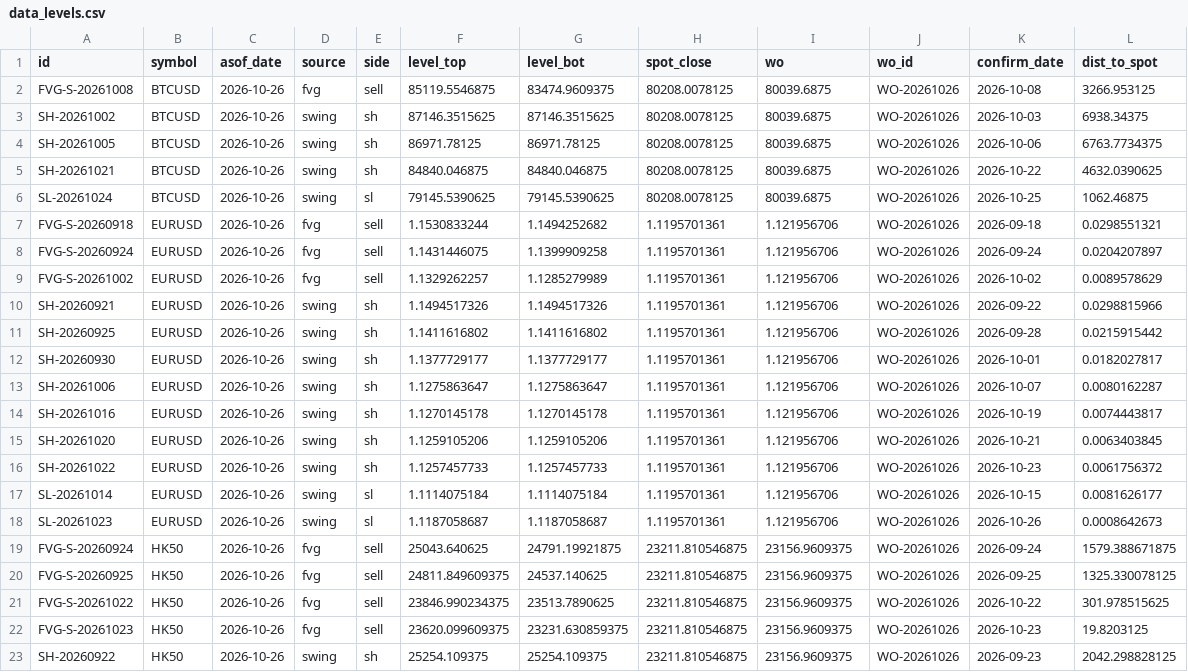
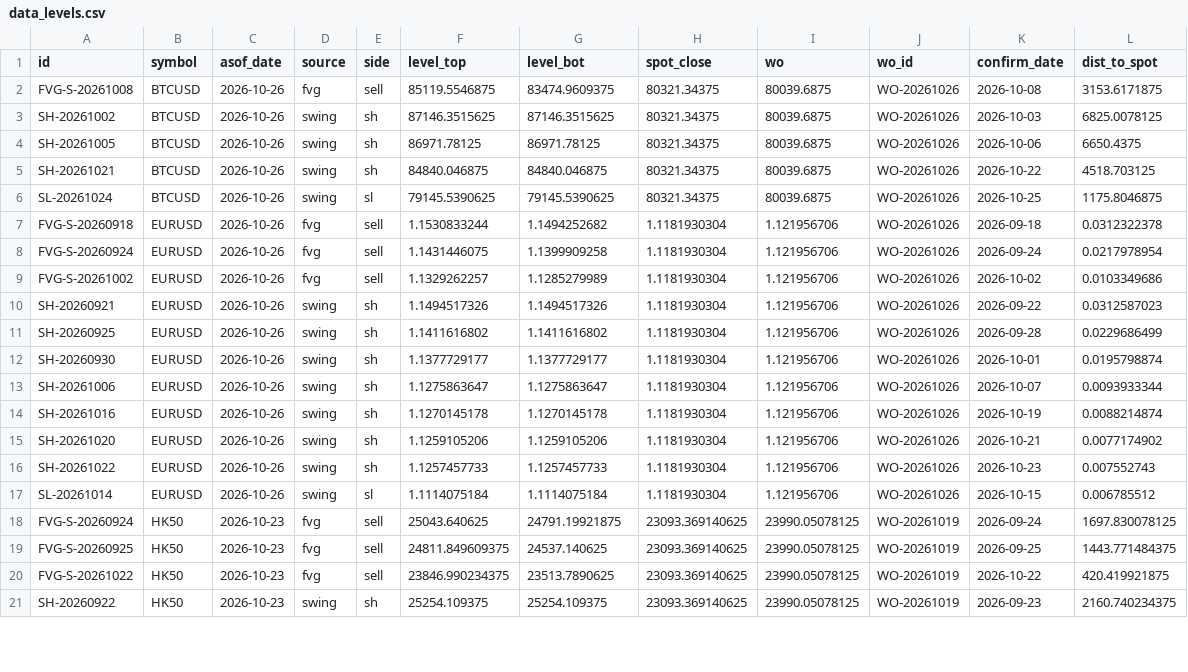
Before and after one commit to keenewong-ai/xauusd-bounce-live, a CSV file: data_levels.csv, drawn as a sheet; only a part is shown; the diff covers the shown part only.

```diff
--- a/data_levels.csv
+++ b/data_levels.csv
@@ -1,23 +1,21 @@
 id,symbol,asof_date,source,side,level_top,level_bot,spot_close,wo,wo_id,confirm_date,dist_to_spot
-FVG-S-20261008,BTCUSD,2026-10-26,fvg,sell,85119.5546875,83474.9609375,80208.0078125,80039.6875,WO-20261026,2026-10-08,3266.953125
-SH-20261002,BTCUSD,2026-10-26,swing,sh,87146.3515625,87146.3515625,80208.0078125,80039.6875,WO-20261026,2026-10-03,6938.34375
-SH-20261005,BTCUSD,2026-10-26,swing,sh,86971.78125,86971.78125,80208.0078125,80039.6875,WO-20261026,2026-10-06,6763.7734375
-SH-20261021,BTCUSD,2026-10-26,swing,sh,84840.046875,84840.046875,80208.0078125,80039.6875,WO-20261026,2026-10-22,4632.0390625
-SL-20261024,BTCUSD,2026-10-26,swing,sl,79145.5390625,79145.5390625,80208.0078125,80039.6875,WO-20261026,2026-10-25,1062.46875
-FVG-S-20260918,EURUSD,2026-10-26,fvg,sell,1.1530833244,1.1494252682,1.1195701361,1.121956706,WO-20261026,2026-09-18,0.0298551321
-FVG-S-20260924,EURUSD,2026-10-26,fvg,sell,1.1431446075,1.1399909258,1.1195701361,1.121956706,WO-20261026,2026-09-24,0.0204207897
-FVG-S-20261002,EURUSD,2026-10-26,fvg,sell,1.1329262257,1.1285279989,1.1195701361,1.121956706,WO-20261026,2026-10-02,0.0089578629
-SH-20260921,EURUSD,2026-10-26,swing,sh,1.1494517326,1.1494517326,1.1195701361,1.121956706,WO-20261026,2026-09-22,0.0298815966
-SH-20260925,EURUSD,2026-10-26,swing,sh,1.1411616802,1.1411616802,1.1195701361,1.121956706,WO-20261026,2026-09-28,0.0215915442
-SH-20260930,EURUSD,2026-10-26,swing,sh,1.1377729177,1.1377729177,1.1195701361,1.121956706,WO-20261026,2026-10-01,0.0182027817
-SH-20261006,EURUSD,2026-10-26,swing,sh,1.1275863647,1.1275863647,1.1195701361,1.121956706,WO-20261026,2026-10-07,0.0080162287
-SH-20261016,EURUSD,2026-10-26,swing,sh,1.1270145178,1.1270145178,1.1195701361,1.121956706,WO-20261026,2026-10-19,0.0074443817
-SH-20261020,EURUSD,2026-10-26,swing,sh,1.1259105206,1.1259105206,1.1195701361,1.121956706,WO-20261026,2026-10-21,0.0063403845
-SH-20261022,EURUSD,2026-10-26,swing,sh,1.1257457733,1.1257457733,1.1195701361,1.121956706,WO-20261026,2026-10-23,0.0061756372
-SL-20261014,EURUSD,2026-10-26,swing,sl,1.1114075184,1.1114075184,1.1195701361,1.121956706,WO-20261026,2026-10-15,0.0081626177
-SL-20261023,EURUSD,2026-10-26,swing,sl,1.1187058687,1.1187058687,1.1195701361,1.121956706,WO-20261026,2026-10-26,0.0008642673
-FVG-S-20260924,HK50,2026-10-26,fvg,sell,25043.640625,24791.19921875,23211.810546875,23156.9609375,WO-20261026,2026-09-24,1579.388671875
-FVG-S-20260925,HK50,2026-10-26,fvg,sell,24811.849609375,24537.140625,23211.810546875,23156.9609375,WO-20261026,2026-09-25,1325.330078125
-FVG-S-20261022,HK50,2026-10-26,fvg,sell,23846.990234375,23513.7890625,23211.810546875,23156.9609375,WO-20261026,2026-10-22,301.978515625
-FVG-S-20261023,HK50,2026-10-26,fvg,sell,23620.099609375,23231.630859375,23211.810546875,23156.9609375,WO-20261026,2026-10-23,19.8203125
-SH-20260922,HK50,2026-10-26,swing,sh,25254.109375,25254.109375,23211.810546875,23156.9609375,WO-20261026,2026-09-23,2042.298828125
+FVG-S-20261008,BTCUSD,2026-10-26,fvg,sell,85119.5546875,83474.9609375,80321.34375,80039.6875,WO-20261026,2026-10-08,3153.6171875
+SH-20261002,BTCUSD,2026-10-26,swing,sh,87146.3515625,87146.3515625,80321.34375,80039.6875,WO-20261026,2026-10-03,6825.0078125
+SH-20261005,BTCUSD,2026-10-26,swing,sh,86971.78125,86971.78125,80321.34375,80039.6875,WO-20261026,2026-10-06,6650.4375
+SH-20261021,BTCUSD,2026-10-26,swing,sh,84840.046875,84840.046875,80321.34375,80039.6875,WO-20261026,2026-10-22,4518.703125
+SL-20261024,BTCUSD,2026-10-26,swing,sl,79145.5390625,79145.5390625,80321.34375,80039.6875,WO-20261026,2026-10-25,1175.8046875
+FVG-S-20260918,EURUSD,2026-10-26,fvg,sell,1.1530833244,1.1494252682,1.1181930304,1.121956706,WO-20261026,2026-09-18,0.0312322378
+FVG-S-20260924,EURUSD,2026-10-26,fvg,sell,1.1431446075,1.1399909258,1.1181930304,1.121956706,WO-20261026,2026-09-24,0.0217978954
+FVG-S-20261002,EURUSD,2026-10-26,fvg,sell,1.1329262257,1.1285279989,1.1181930304,1.121956706,WO-20261026,2026-10-02,0.0103349686
+SH-20260921,EURUSD,2026-10-26,swing,sh,1.1494517326,1.1494517326,1.1181930304,1.121956706,WO-20261026,2026-09-22,0.0312587023
+SH-20260925,EURUSD,2026-10-26,swing,sh,1.1411616802,1.1411616802,1.1181930304,1.121956706,WO-20261026,2026-09-28,0.0229686499
+SH-20260930,EURUSD,2026-10-26,swing,sh,1.1377729177,1.1377729177,1.1181930304,1.121956706,WO-20261026,2026-10-01,0.0195798874
+SH-20261006,EURUSD,2026-10-26,swing,sh,1.1275863647,1.1275863647,1.1181930304,1.121956706,WO-20261026,2026-10-07,0.0093933344
+SH-20261016,EURUSD,2026-10-26,swing,sh,1.1270145178,1.1270145178,1.1181930304,1.121956706,WO-20261026,2026-10-19,0.0088214874
+SH-20261020,EURUSD,2026-10-26,swing,sh,1.1259105206,1.1259105206,1.1181930304,1.121956706,WO-20261026,2026-10-21,0.0077174902
+SH-20261022,EURUSD,2026-10-26,swing,sh,1.1257457733,1.1257457733,1.1181930304,1.121956706,WO-20261026,2026-10-23,0.007552743
+SL-20261014,EURUSD,2026-10-26,swing,sl,1.1114075184,1.1114075184,1.1181930304,1.121956706,WO-20261026,2026-10-15,0.006785512
+FVG-S-20260924,HK50,2026-10-23,fvg,sell,25043.640625,24791.19921875,23093.369140625,23990.05078125,WO-20261019,2026-09-24,1697.830078125
+FVG-S-20260925,HK50,2026-10-23,fvg,sell,24811.849609375,24537.140625,23093.369140625,23990.05078125,WO-20261019,2026-09-25,1443.771484375
+FVG-S-20261022,HK50,2026-10-23,fvg,sell,23846.990234375,23513.7890625,23093.369140625,23990.05078125,WO-20261019,2026-10-22,420.419921875
+SH-20260922,HK50,2026-10-23,swing,sh,25254.109375,25254.109375,23093.369140625,23990.05078125,WO-20261019,2026-09-23,2160.740234375
```
Also changed, not shown: 3 removed rows and 58 edited cells elsewhere in this file, data_hist.csv, 2 other files.
